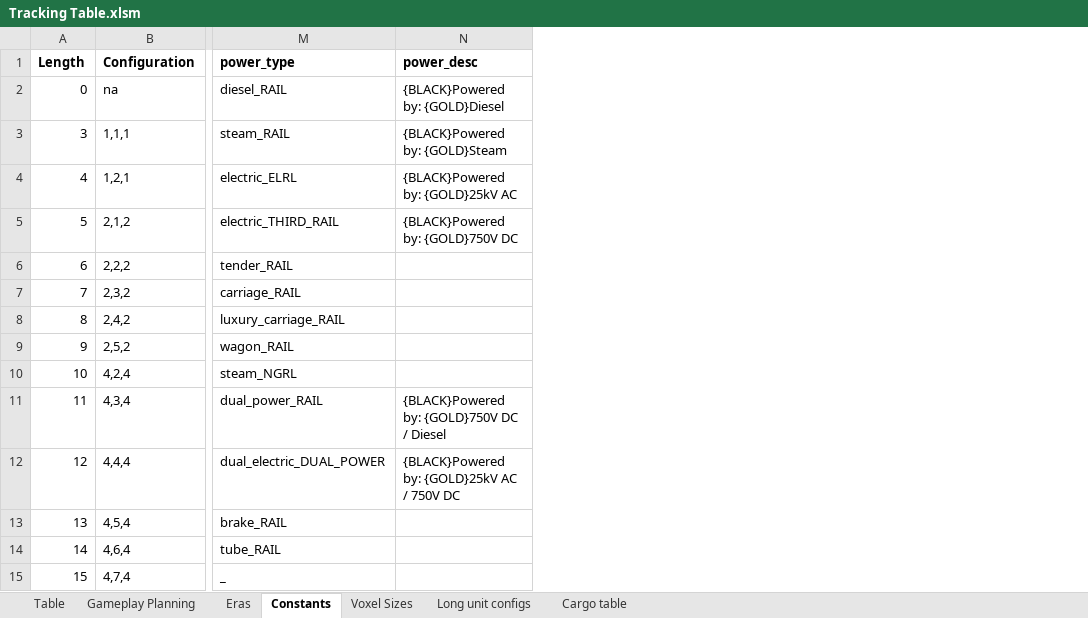
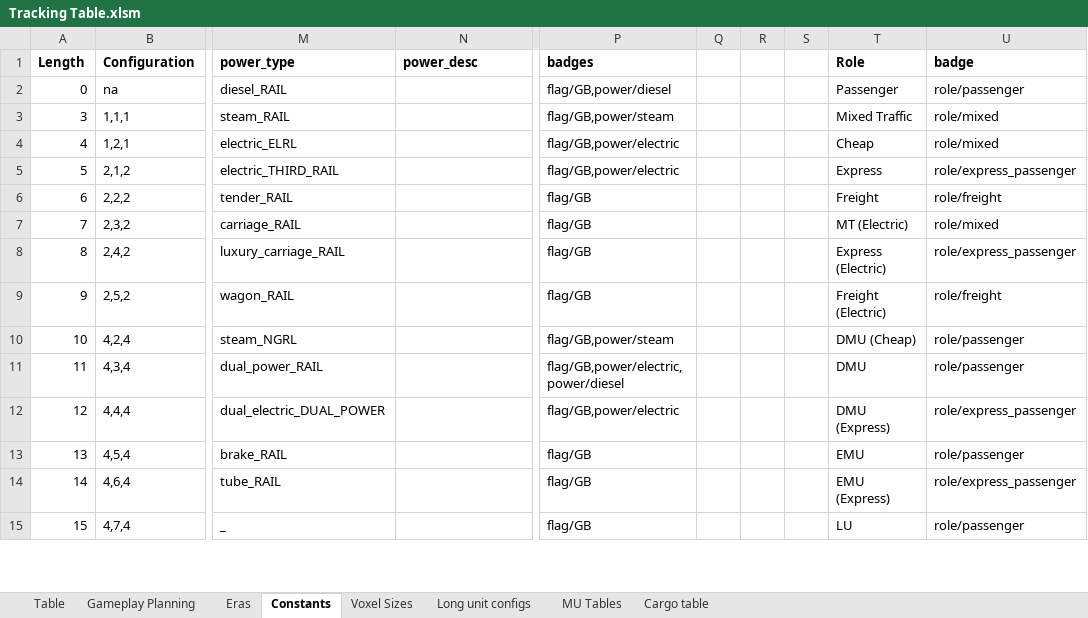
Before and after one commit to WolfieFox/wolfiewolfs_trains, an Excel workbook: Tracking Table.xlsm, sheet Constants, drawn as a sheet; only a part is shown, gaps mark what is left out; values as stored, in another font and other column widths than the file's, no borders; the diff covers the shown part only; the diff names each change by its address in the sheet, - before the commit and + after, or states it on an @@ line.

Commit message:
Badge support. WIP on some new vehicles

```diff
--- a/Tracking Table.xlsm (sheet Constants)
+++ b/Tracking Table.xlsm (sheet Constants)
+sheet tab: MU Tables
+column P (badges), rows 2-15: flag/GB,power/diesel | flag/GB,power/steam | flag/GB,power/electric | flag/GB,power/electric | flag/GB | flag/GB | flag/GB | flag/GB | flag/GB,power/steam | flag/GB,power/electric,power/diesel | flag/GB,power/electric | flag/GB | flag/GB | flag/GB
+column Q, empty
+column R, empty
+column S, empty
+column T (Role), rows 2-15: Passenger | Mixed Traffic | Cheap | Express | Freight | MT (Electric) | Express (Electric) | Freight (Electric) | DMU (Cheap) | DMU | DMU (Express) | EMU | EMU (Express) | LU
+column U (badge), rows 2-15: role/passenger | role/mixed | role/mixed | role/express_passenger | role/freight | role/mixed | role/express_passenger | role/freight | role/passenger | role/passenger | role/express_passenger | role/passenger | role/express_passenger | role/passenger
-N2 (power_desc): {BLACK}Powered by: {GOLD}Diesel
+N2 (power_desc): (empty)
-N3 (power_desc): {BLACK}Powered by: {GOLD}Steam
+N3 (power_desc): (empty)
-N4 (power_desc): {BLACK}Powered by: {GOLD}25kV AC
+N4 (power_desc): (empty)
-N5 (power_desc): {BLACK}Powered by: {GOLD}750V DC
+N5 (power_desc): (empty)
-N11 (power_desc): {BLACK}Powered by: {GOLD}750V DC / Diesel
+N11 (power_desc): (empty)
-N12 (power_desc): {BLACK}Powered by: {GOLD}25kV AC / 750V DC
+N12 (power_desc): (empty)
```
Also changed, not shown: 10 added rows, 1 removed row and 7 edited cells elsewhere in this sheet, sheet Table, sheet Long unit configs, sheet Gameplay Planning, formulas that keep their value, hidden cells, 23 other files.
